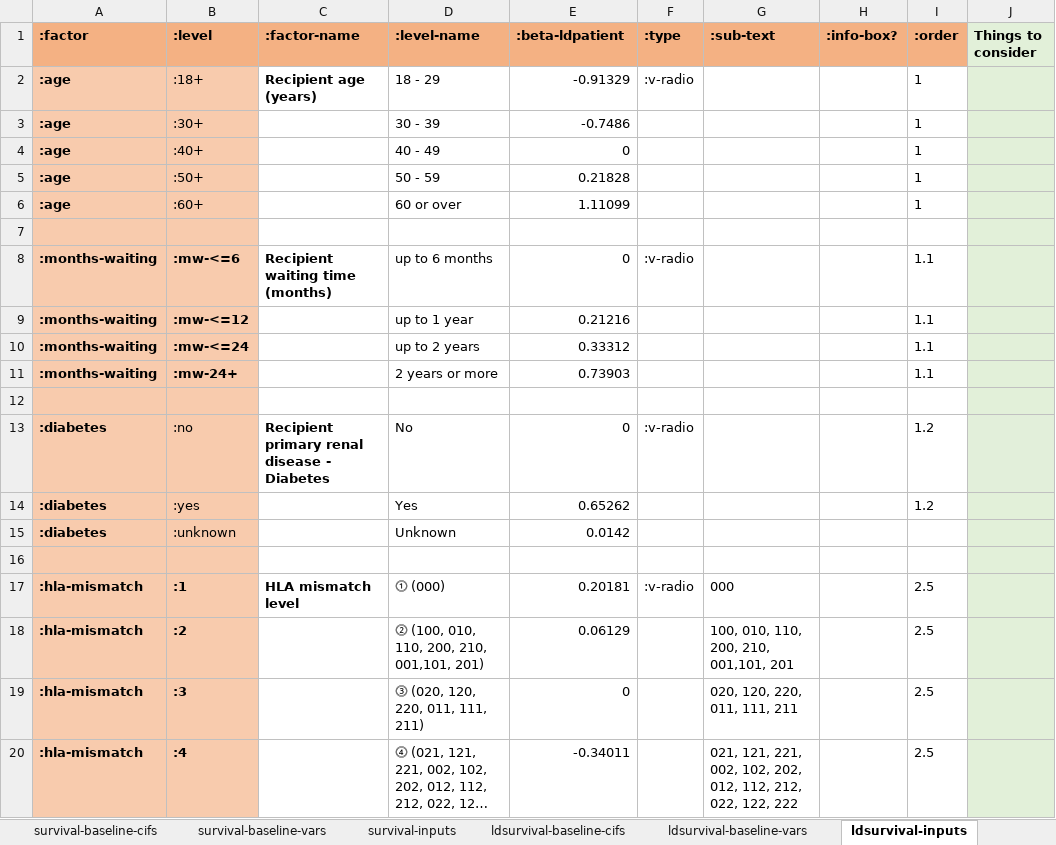
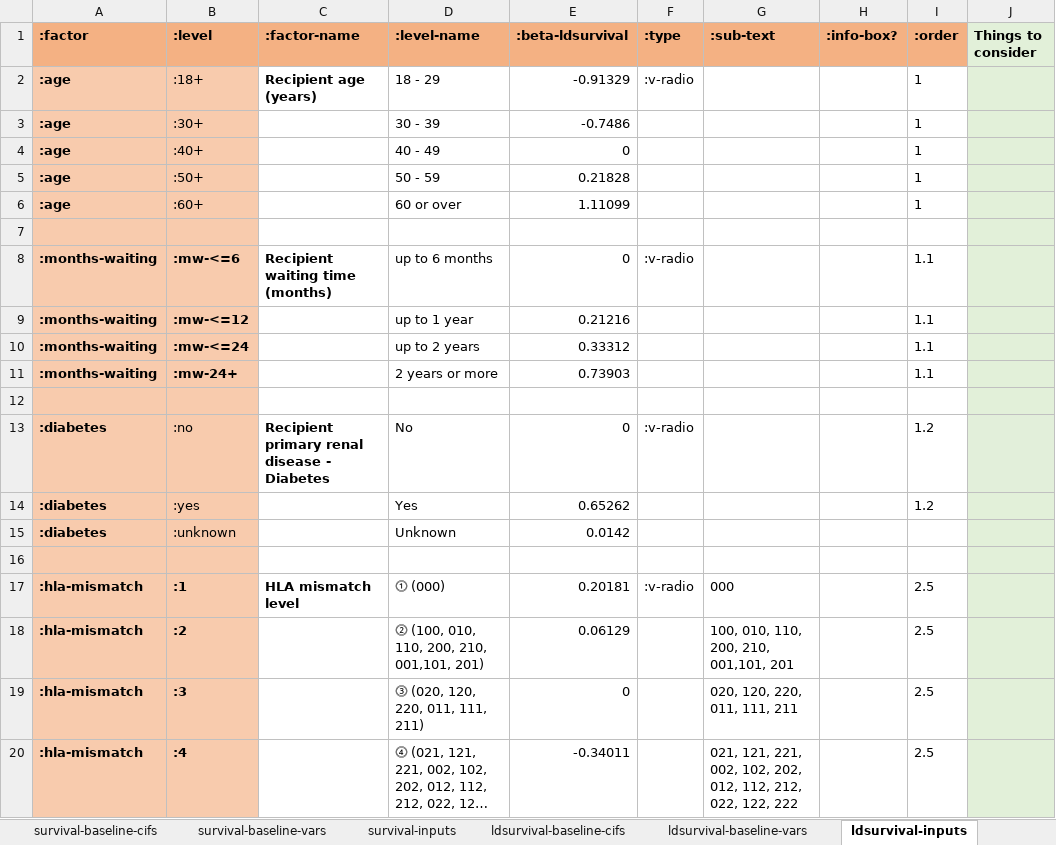
Before and after one commit to WintonCentre/kcp, an Excel workbook: resources/kidney-models-master.xlsx, sheet ldsurvival-inputs, drawn as a sheet; long unchanged cells end in …; values as stored, in another font and other column widths than the file's, no borders; the diff names each change by its address in the sheet, - before the commit and + after, or states it on an @@ line.

```diff
--- a/resources/kidney-models-master.xlsx (sheet ldsurvival-inputs)
+++ b/resources/kidney-models-master.xlsx (sheet ldsurvival-inputs)
-E1: :beta-ldpatient
+E1: :beta-ldsurvival
```
Also changed, not shown: sheet centres, sheet ldgraft-inputs, 1 other file.
